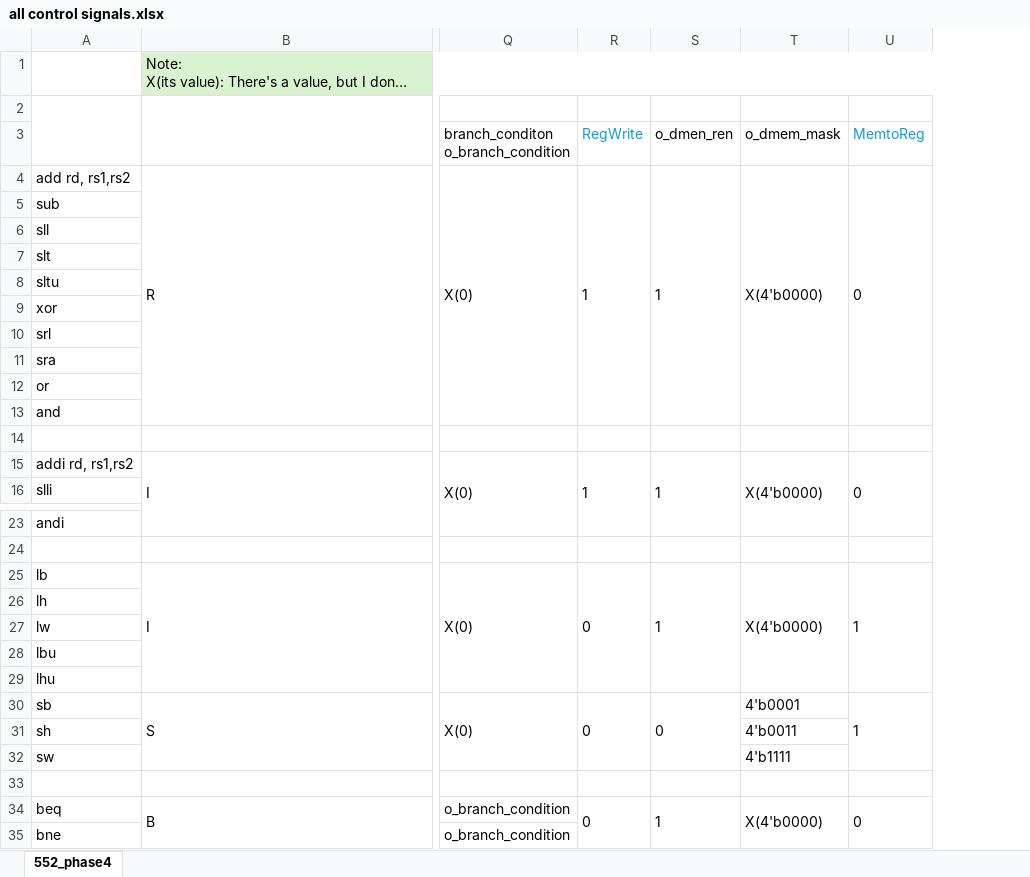
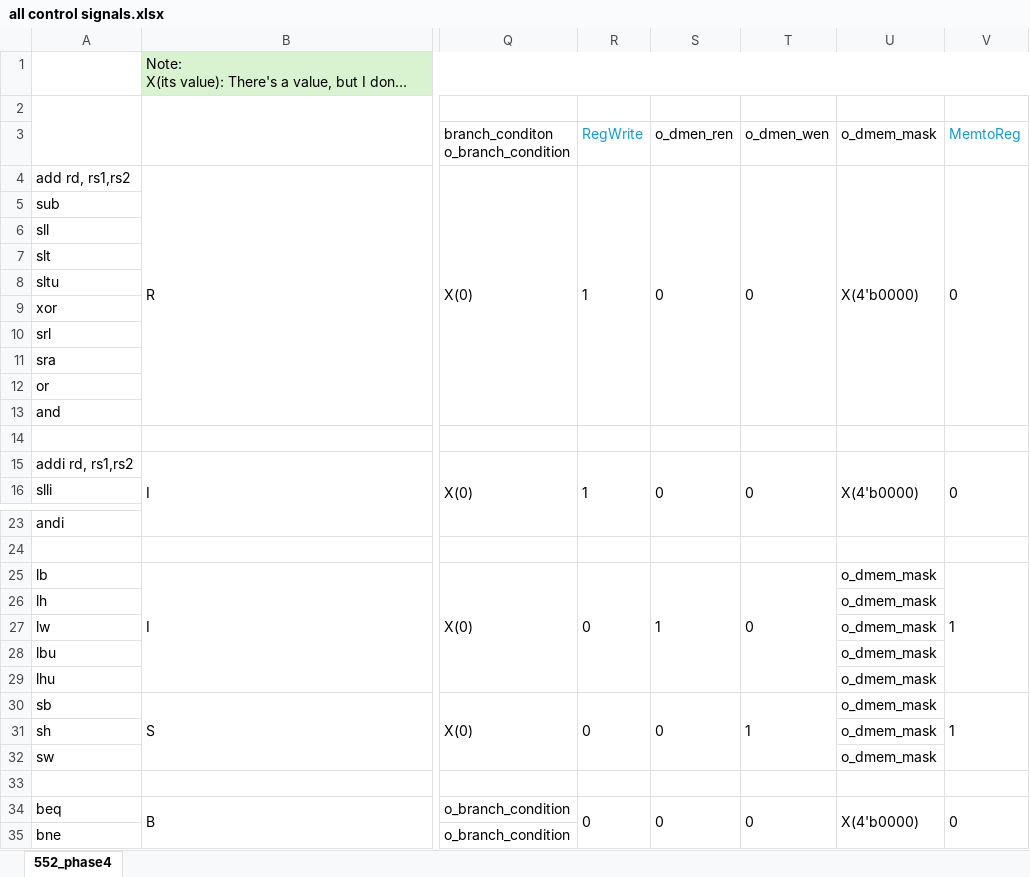
Before and after one commit to idamaraju1/ECE552, an Excel workbook: project4/all control signals.xlsx, sheet 552_phase4, drawn as a sheet; only a part is shown, gaps mark what is left out; long unchanged cells end in …; values as stored, in another font and other column widths than the file's, no borders; removed rows and columns are numbered as before the commit, all else as after; the diff covers the shown part only; the diff names each change by its address in the sheet, - before the commit and + after, or states it on an @@ line.

Commit message:
(gradescope:105/165) found that the logic o_dmem_mask, o_dmem_addr and i_dmem_rdata is totally wrong

```diff
--- a/project4/all control signals.xlsx (sheet 552_phase4)
+++ b/project4/all control signals.xlsx (sheet 552_phase4)
+column T (o_dmen_wen), rows 4-15: 0 |  |  |  |  |  |  |  |  |  |  | 0; rows 25-34: 0 |  |  |  |  | 1 |  |  |  | 0
-S4 (o_dmen_ren): 1
+S4 (o_dmen_ren): 0
-S15 (o_dmen_ren): 1
+S15 (o_dmen_ren): 0
-U25 (o_dmem_mask): X(4'b0000)
+U25 (o_dmem_mask): o_dmem_mask
-T25:T29 merged
-U26:U29 (o_dmem_mask): (empty)
+U26:U29 (o_dmem_mask): o_dmem_mask
-U30 (o_dmem_mask): 4'b0001
+U30 (o_dmem_mask): o_dmem_mask
-U31 (o_dmem_mask): 4'b0011
+U31 (o_dmem_mask): o_dmem_mask
-U32 (o_dmem_mask): 4'b1111
+U32 (o_dmem_mask): o_dmem_mask
-S34 (o_dmen_ren): 1
+S34 (o_dmen_ren): 0
```
Also changed, not shown: 3 edited cells elsewhere in this sheet, 6 other files.
